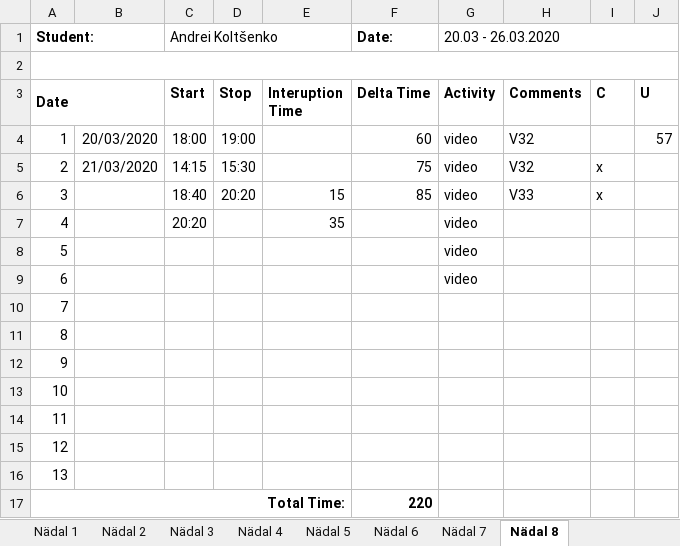
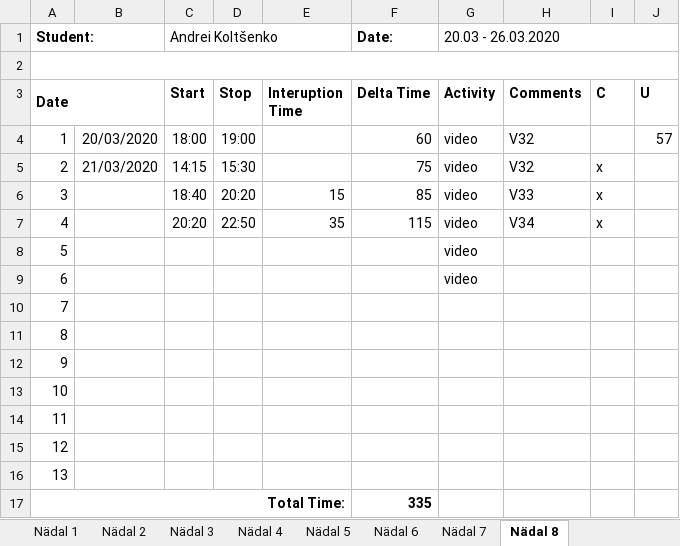
Before and after one commit to deba55er/GPVideo, an Excel workbook: Time recording log.xlsx, sheet Nädal 8, drawn as a sheet; values as stored, in another font and other column widths than the file's, no borders; the diff names each change by its address in the sheet, - before the commit and + after, or states it on an @@ line.

Commit message:
timelog

```diff
--- a/Time recording log.xlsx (sheet Nädal 8)
+++ b/Time recording log.xlsx (sheet Nädal 8)
-D7 (Stop): (empty)
+D7 (Stop): 22:50
-F7 (Delta Time): (empty)
+F7 (Delta Time): 115
-H7 (Comments): (empty)
+H7 (Comments): V34
-I7 (C): (empty)
+I7 (C): x
-F17 (Delta Time): 220
+F17 (Delta Time): 335
```
